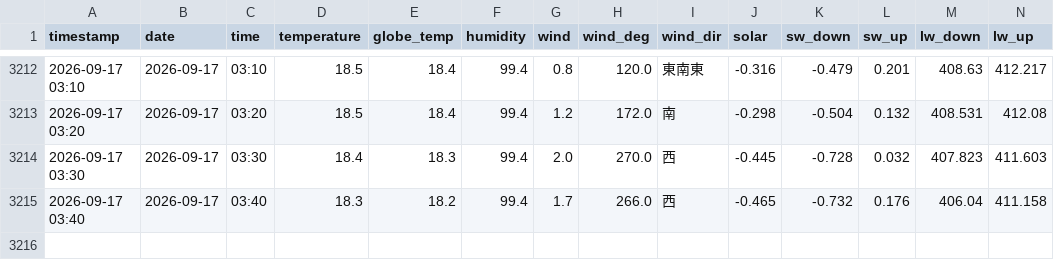
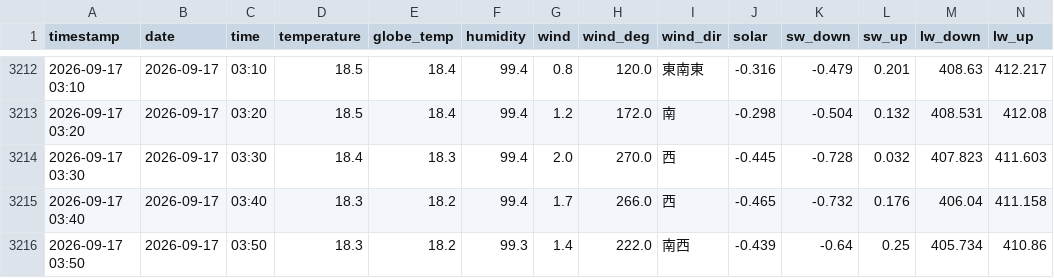
Before and after one commit to kaz0228/TokoCam_WeatherStation, a CSV file: history.csv, drawn as a sheet; only a part is shown, gaps mark what is left out; rows hold the shown columns only; the diff names each change by its address in the sheet, - before the commit and + after, or states it on an @@ line.

```diff
--- a/history.csv
+++ b/history.csv
+row 3216: 2026-09-17 03:50 | 2026-09-17 | 03:50 | 18.3 | 18.2 | 99.3 | 1.4 | 222.0 | 南西 | -0.439 | -0.64 | 0.25 | 405.734 | 410.86
```
Also changed, not shown: 1 other file.
